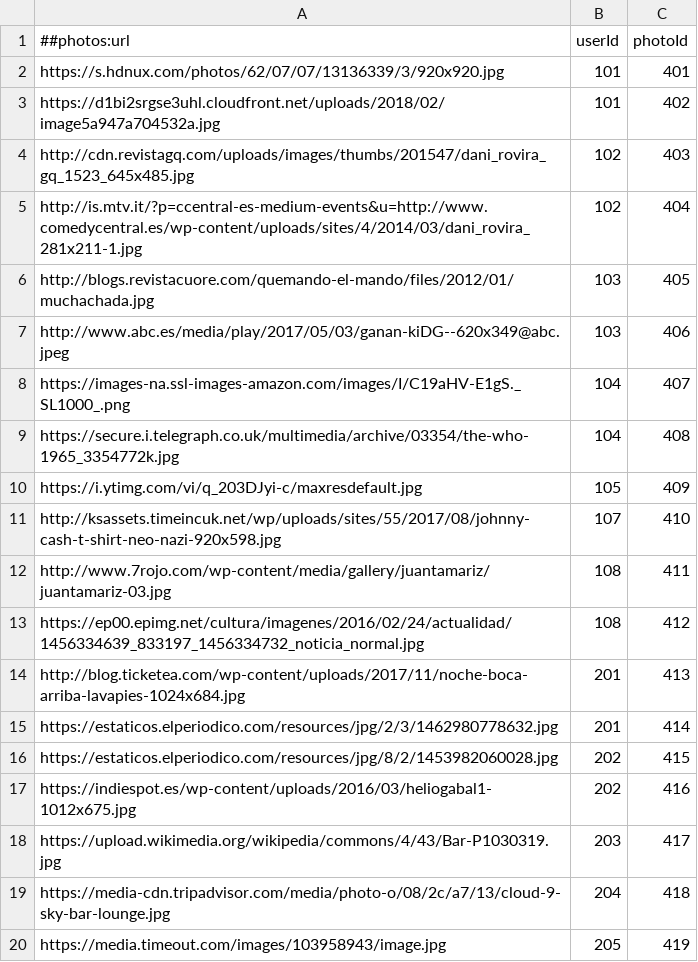
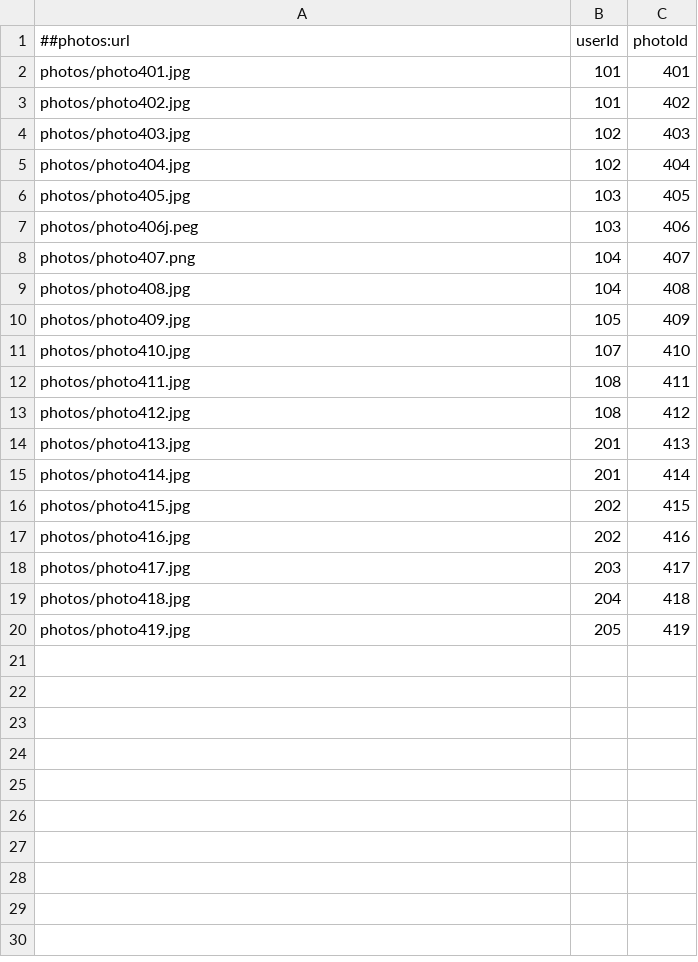
Before and after one commit to Javrd/sepp, a CSV file: mvp/data/photos.csv, drawn as a sheet.

Commit message:
Add file upload to media photos
 - Add some validations too

```diff
--- a/mvp/data/photos.csv
+++ b/mvp/data/photos.csv
@@ -1,20 +1,20 @@
 ##photos:url,userId,photoId
-https://s.hdnux.com/photos/62/07/07/13136339/3/920x920.jpg,101,401
-https://d1bi2srgse3uhl.cloudfront.net/uploads/2018/02/image5a947a704532a.jpg,101,402
-http://cdn.revistagq.com/uploads/images/thumbs/201547/dani_rovira_gq_1523_645x485.jpg,102,403
-http://is.mtv.it/?p=ccentral-es-medium-events&u=http://www.comedycentral.es/wp-content/uploads/sites/4/2014/03/dani_rovira_281x211-1.jpg,102,404
-http://blogs.revistacuore.com/quemando-el-mando/files/2012/01/muchachada.jpg,103,405
-http://www.abc.es/media/play/2017/05/03/ganan-kiDG--620x349@abc.jpeg,103,406
-https://images-na.ssl-images-amazon.com/images/I/C19aHV-E1gS._SL1000_.png,104,407
-https://secure.i.telegraph.co.uk/multimedia/archive/03354/the-who-1965_3354772k.jpg,104,408
-https://i.ytimg.com/vi/q_203DJyi-c/maxresdefault.jpg,105,409
-http://ksassets.timeincuk.net/wp/uploads/sites/55/2017/08/johnny-cash-t-shirt-neo-nazi-920x598.jpg,107,410
-http://www.7rojo.com/wp-content/media/gallery/juantamariz/juantamariz-03.jpg,108,411
-https://ep00.epimg.net/cultura/imagenes/2016/02/24/actualidad/1456334639_833197_1456334732_noticia_normal.jpg,108,412
-http://blog.ticketea.com/wp-content/uploads/2017/11/noche-boca-arriba-lavapies-1024x684.jpg,201,413
-https://estaticos.elperiodico.com/resources/jpg/2/3/1462980778632.jpg,201,414
-https://estaticos.elperiodico.com/resources/jpg/8/2/1453982060028.jpg,202,415
-https://indiespot.es/wp-content/uploads/2016/03/heliogabal1-1012x675.jpg,202,416
-https://upload.wikimedia.org/wikipedia/commons/4/43/Bar-P1030319.jpg,203,417
-https://media-cdn.tripadvisor.com/media/photo-o/08/2c/a7/13/cloud-9-sky-bar-lounge.jpg,204,418
-https://media.timeout.com/images/103958943/image.jpg,205,419
+photos/photo401.jpg,101,401
+photos/photo402.jpg,101,402
+photos/photo403.jpg,102,403
+photos/photo404.jpg,102,404
+photos/photo405.jpg,103,405
+photos/photo406j.peg,103,406
+photos/photo407.png,104,407
+photos/photo408.jpg,104,408
+photos/photo409.jpg,105,409
+photos/photo410.jpg,107,410
+photos/photo411.jpg,108,411
+photos/photo412.jpg,108,412
+photos/photo413.jpg,201,413
+photos/photo414.jpg,201,414
+photos/photo415.jpg,202,415
+photos/photo416.jpg,202,416
+photos/photo417.jpg,203,417
+photos/photo418.jpg,204,418
+photos/photo419.jpg,205,419
```
Also changed, not shown: 29 other files.
